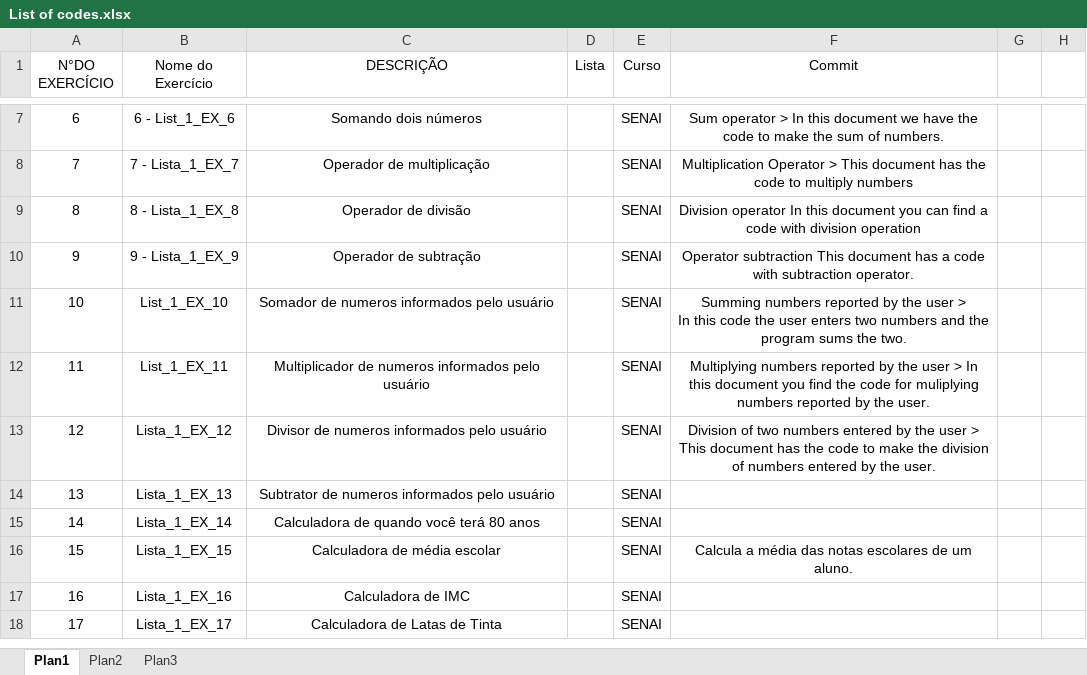
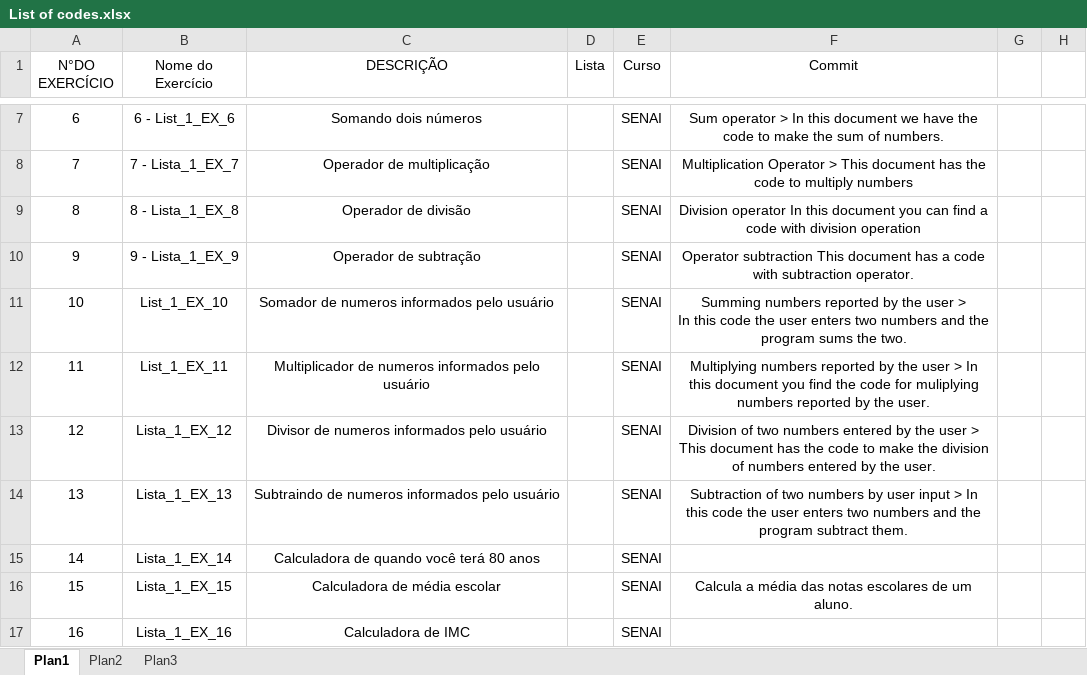
Before and after one commit to cbelisse/Python, an Excel workbook: Some Useful Codes/List of codes.xlsx, sheet Plan1, drawn as a sheet; only a part is shown, gaps mark what is left out; the shorter side is filled out with more unchanged rows; values as stored, in another font and other column widths than the file's, no borders; table styles not drawn; the diff names each change by its address in the sheet, - before the commit and + after, or states it on an @@ line.

Commit message:
List of code
With this list you can search for the code you need and identify quickly the name of the file you should download.

```diff
--- a/Some Useful Codes/List of codes.xlsx (sheet Plan1)
+++ b/Some Useful Codes/List of codes.xlsx (sheet Plan1)
-C14 (DESCRIÇÃO): Subtrator de numeros informados pelo usuário
+C14 (DESCRIÇÃO): Subtraindo de numeros informados pelo usuário
-F14 (Commit): (empty)
+F14 (Commit): Subtraction of two numbers by user input > In this code the user enters two numbers and the program subtract them.
```
